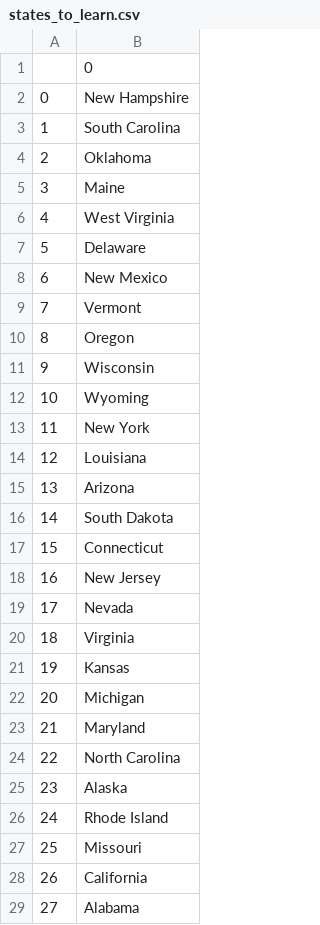
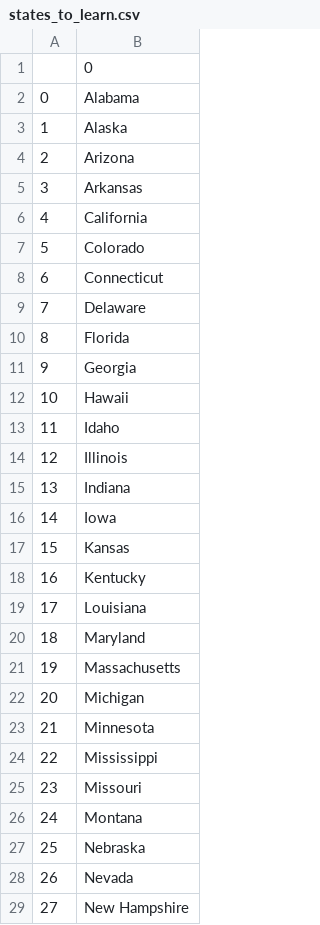
Before and after one commit to SarahJeanEwing/100-Day-of-Code, a CSV file: 025 - US States Game/states_to_learn.csv, drawn as a sheet; only a part is shown; the diff covers the shown part only.

```diff
--- a/025 - US States Game/states_to_learn.csv
+++ b/025 - US States Game/states_to_learn.csv
@@ -1,29 +1,29 @@
 ,0
-0,New Hampshire
-1,South Carolina
-2,Oklahoma
-3,Maine
-4,West Virginia
-5,Delaware
-6,New Mexico
-7,Vermont
-8,Oregon
-9,Wisconsin
-10,Wyoming
-11,New York
-12,Louisiana
-13,Arizona
-14,South Dakota
-15,Connecticut
-16,New Jersey
-17,Nevada
-18,Virginia
-19,Kansas
+0,Alabama
+1,Alaska
+2,Arizona
+3,Arkansas
+4,California
+5,Colorado
+6,Connecticut
+7,Delaware
+8,Florida
+9,Georgia
+10,Hawaii
+11,Idaho
+12,Illinois
+13,Indiana
+14,Iowa
+15,Kansas
+16,Kentucky
+17,Louisiana
+18,Maryland
+19,Massachusetts
 20,Michigan
-21,Maryland
-22,North Carolina
-23,Alaska
-24,Rhode Island
-25,Missouri
-26,California
-27,Alabama
+21,Minnesota
+22,Mississippi
+23,Missouri
+24,Montana
+25,Nebraska
+26,Nevada
+27,New Hampshire
```
Also changed, not shown: 19 edited cells elsewhere in this file, 3 other files.
